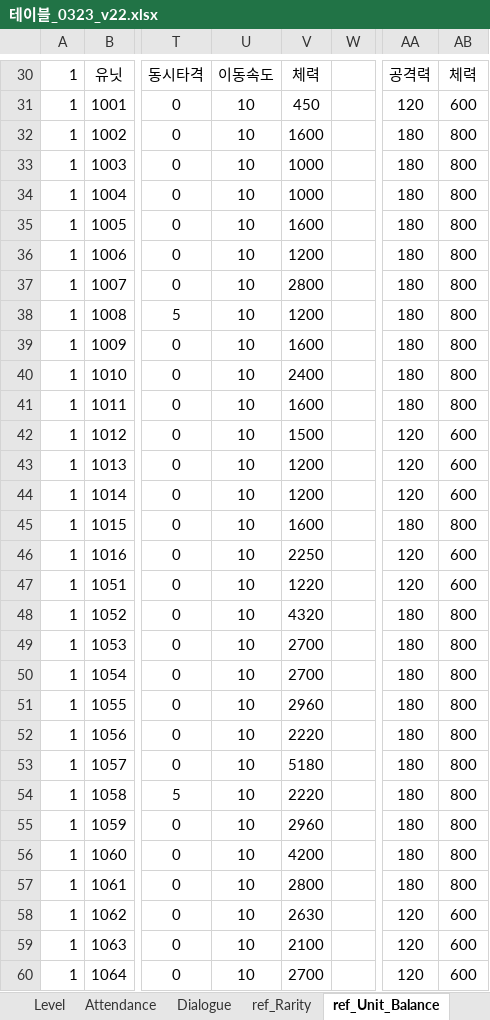
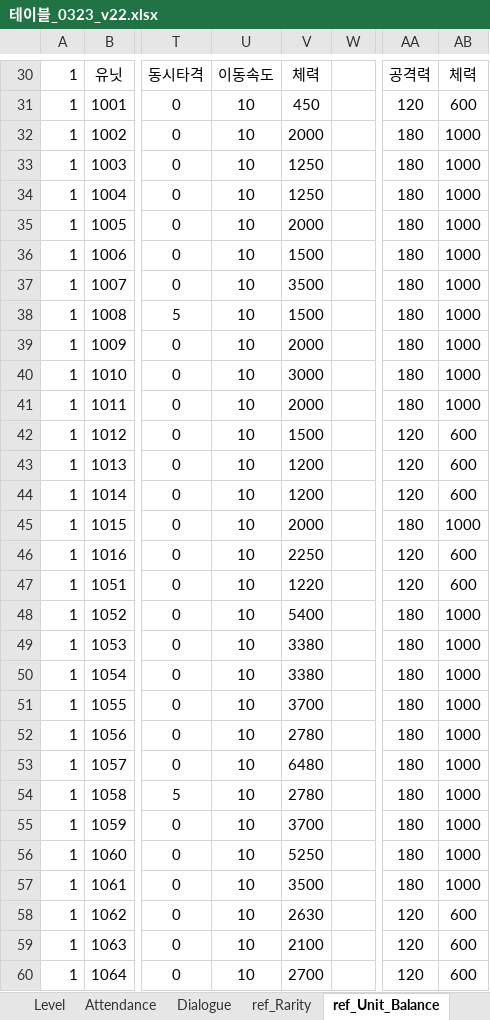
Before and after one commit to david0305mc/TowerDefense, an Excel workbook: ExcelToCSV/SrcFolder/테이블_0323_v22.xlsx, sheet ref_Unit_Balance, drawn as a sheet; only a part is shown, gaps mark what is left out; values as stored, in another font and other column widths than the file's, no borders; conditional formats not drawn; the diff covers the shown part only; the diff names each change by its address in the sheet, - before the commit and + after, or states it on an @@ line.

```diff
--- a/ExcelToCSV/SrcFolder/테이블_0323_v22.xlsx (sheet ref_Unit_Balance)
+++ b/ExcelToCSV/SrcFolder/테이블_0323_v22.xlsx (sheet ref_Unit_Balance)
-V32: 1600
+V32: 2000
-AB32:AB41: 800
+AB32:AB41: 1000
-V33:V34: 1000
+V33:V34: 1250
-V35: 1600
+V35: 2000
-V36: 1200
+V36: 1500
-V37: 2800
+V37: 3500
-V38: 1200
+V38: 1500
-V39: 1600
+V39: 2000
-V40: 2400
+V40: 3000
-V41: 1600
+V41: 2000
-V45: 1600
+V45: 2000
-AB45: 800
+AB45: 1000
-V48: 4320
+V48: 5400
-AB48:AB57: 800
+AB48:AB57: 1000
-V49:V50: 2700
+V49:V50: 3380
-V51: 2960
+V51: 3700
-V52: 2220
+V52: 2780
-V53: 5180
+V53: 6480
-V54: 2220
+V54: 2780
-V55: 2960
+V55: 3700
-V56: 4200
+V56: 5250
-V57: 2800
+V57: 3500
```
Also changed, not shown: 59 edited cells elsewhere in this sheet, sheet UnitGradeInfo, sheet ref_Stage_Balance, sheet ref_Rarity, 21 other files.
